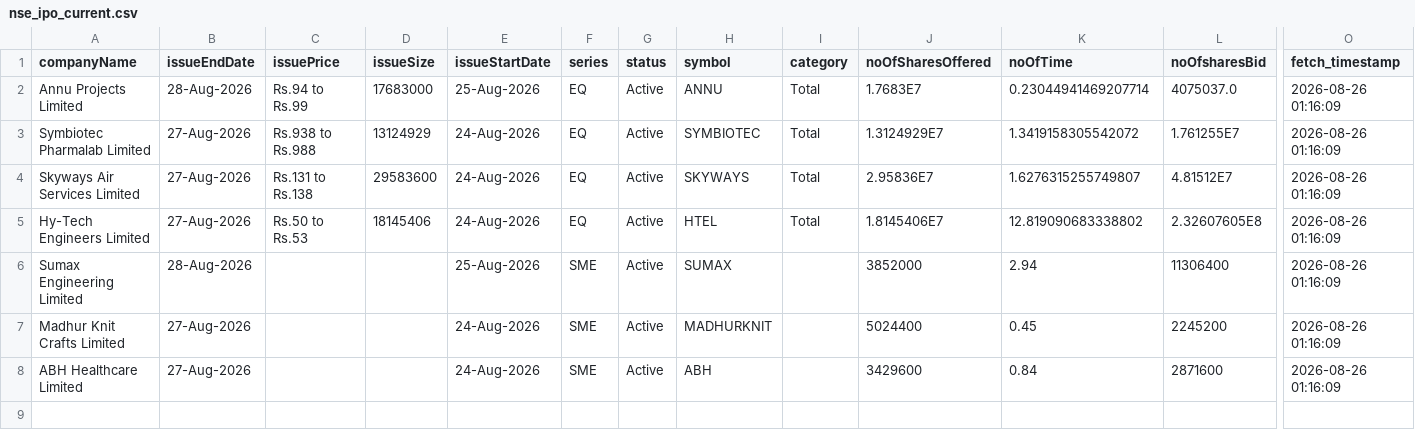
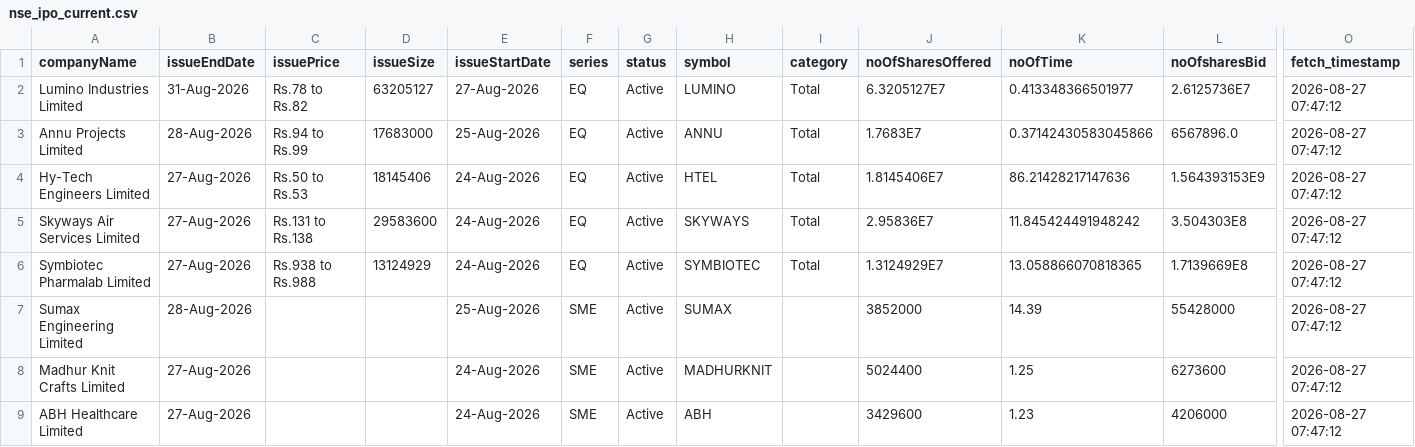
Before and after one commit to DharmGadhiya/MarketMind, a CSV file: backend/Logic Files/nse_ipo_current.csv, drawn as a sheet; only a part is shown, gaps mark what is left out; removed rows and columns are numbered as before the commit, all else as after; rows hold the shown columns only; the diff names each change by its address in the sheet, - before the commit and + after, or states it on an @@ line.

```diff
--- a/backend/Logic Files/nse_ipo_current.csv
+++ b/backend/Logic Files/nse_ipo_current.csv
+row 2: Lumino Industries Limited | 31-Aug-2026 | Rs.78 to Rs.82 | 63205127 | 27-Aug-2026 | EQ | Active | LUMINO | Total | 6.3205127E7 | 0.413348366501977 | 2.6125736E7 | 2026-08-27 07:47:12
-K3 (noOfTime): 0.23044941469207714
+K3 (noOfTime): 0.37142430583045866
-L3 (noOfsharesBid): 4075037.0
+L3 (noOfsharesBid): 6567896.0
-O3 (fetch_timestamp): 2026-08-26 01:16:09
+O3 (fetch_timestamp): 2026-08-27 07:47:12
-row 3: Symbiotec Pharmalab Limited | 27-Aug-2026 | Rs.938 to Rs.988 | 13124929 | 24-Aug-2026 | EQ | Active | SYMBIOTEC | Total | 1.3124929E7 | 1.3419158305542072 | 1.761255E7 | 2026-08-26 01:16:09
-row 4: Skyways Air Services Limited | 27-Aug-2026 | Rs.131 to Rs.138 | 29583600 | 24-Aug-2026 | EQ | Active | SKYWAYS | Total | 2.95836E7 | 1.6276315255749807 | 4.81512E7 | 2026-08-26 01:16:09
-K4 (noOfTime): 12.819090683338802
+K4 (noOfTime): 86.21428217147636
-L4 (noOfsharesBid): 2.32607605E8
+L4 (noOfsharesBid): 1.564393153E9
-O4 (fetch_timestamp): 2026-08-26 01:16:09
+O4 (fetch_timestamp): 2026-08-27 07:47:12
+row 5: Skyways Air Services Limited | 27-Aug-2026 | Rs.131 to Rs.138 | 29583600 | 24-Aug-2026 | EQ | Active | SKYWAYS | Total | 2.95836E7 | 11.845424491948242 | 3.504303E8 | 2026-08-27 07:47:12
+row 6: Symbiotec Pharmalab Limited | 27-Aug-2026 | Rs.938 to Rs.988 | 13124929 | 24-Aug-2026 | EQ | Active | SYMBIOTEC | Total | 1.3124929E7 | 13.058866070818365 | 1.7139669E8 | 2026-08-27 07:47:12
-K7 (noOfTime): 2.94
+K7 (noOfTime): 14.39
-L7 (noOfsharesBid): 11306400
+L7 (noOfsharesBid): 55428000
-O7:O9 (fetch_timestamp): 2026-08-26 01:16:09
+O7:O9 (fetch_timestamp): 2026-08-27 07:47:12
-K8 (noOfTime): 0.45
+K8 (noOfTime): 1.25
-L8 (noOfsharesBid): 2245200
+L8 (noOfsharesBid): 6273600
-K9 (noOfTime): 0.84
+K9 (noOfTime): 1.23
-L9 (noOfsharesBid): 2871600
+L9 (noOfsharesBid): 4206000
```
Also changed, not shown: backend/Logic Files/nse_corporate_announcements.csv, backend/Logic Files/nse_ipo_past.csv, 1 other file.
